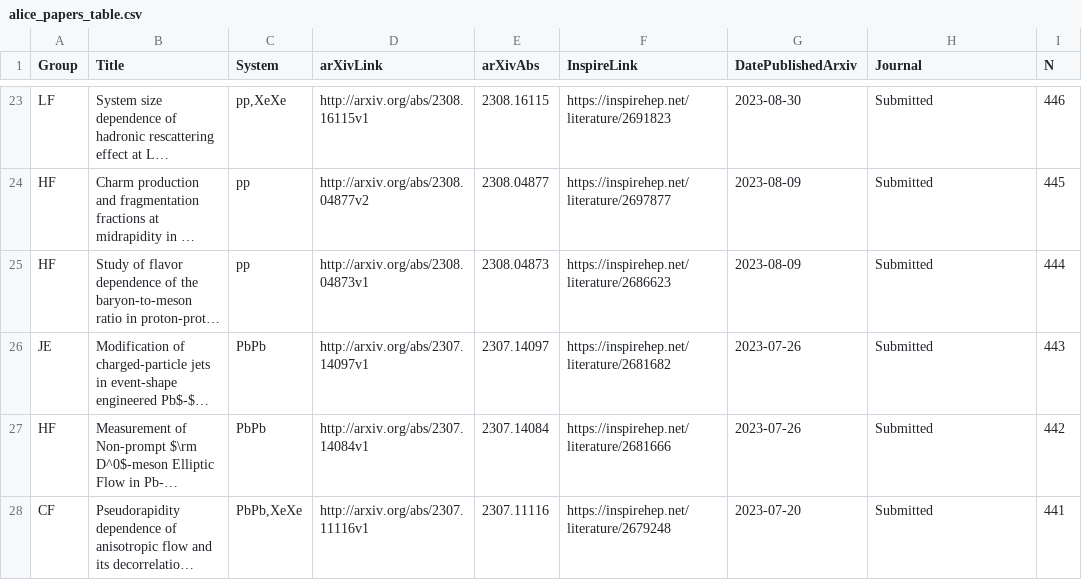
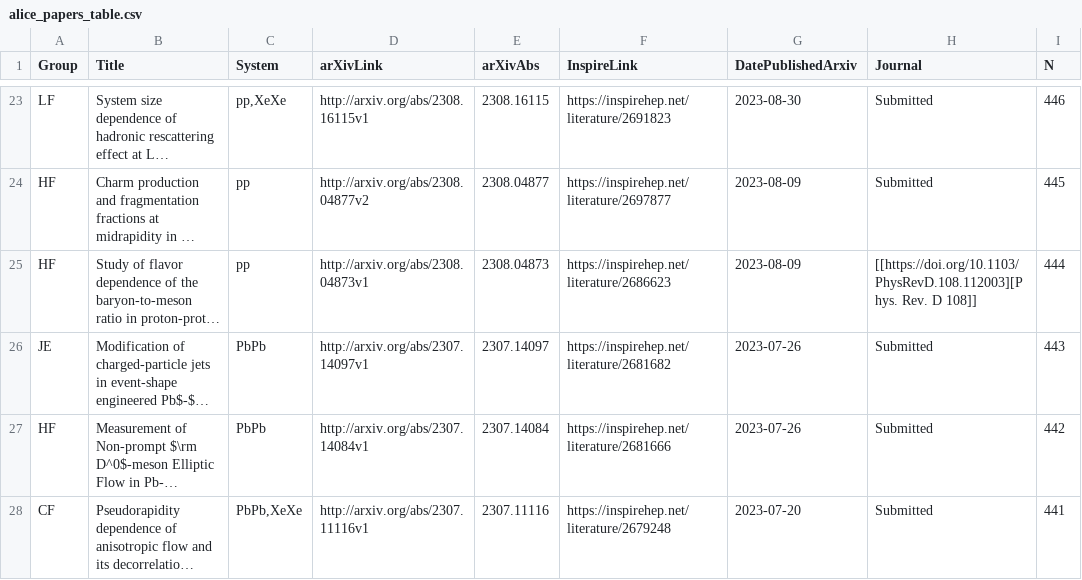
Before and after one commit to matplo/alice_papers, a CSV file: twiki/alice_papers_table.csv, drawn as a sheet; only a part is shown, gaps mark what is left out; long unchanged cells end in …; the diff names each change by its address in the sheet, - before the commit and + after, or states it on an @@ line.

```diff
--- a/twiki/alice_papers_table.csv
+++ b/twiki/alice_papers_table.csv
-H25 (Journal): Submitted
+H25 (Journal): [[https://doi.org/10.1103/PhysRevD.108.112003][Phys. Rev. D 108]]
```
Also changed, not shown: 6 other files.
